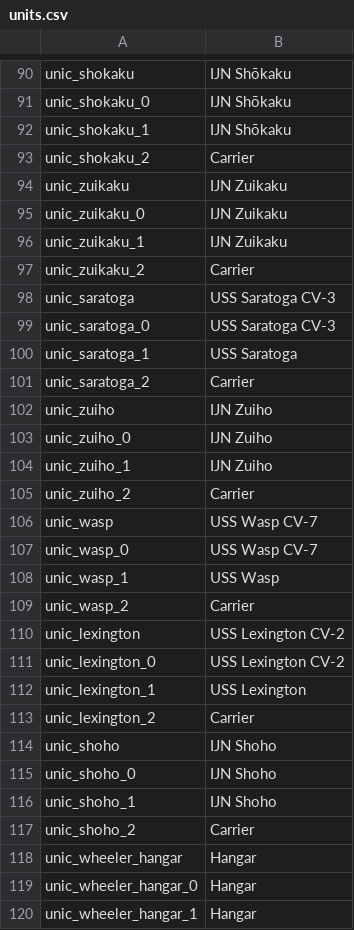
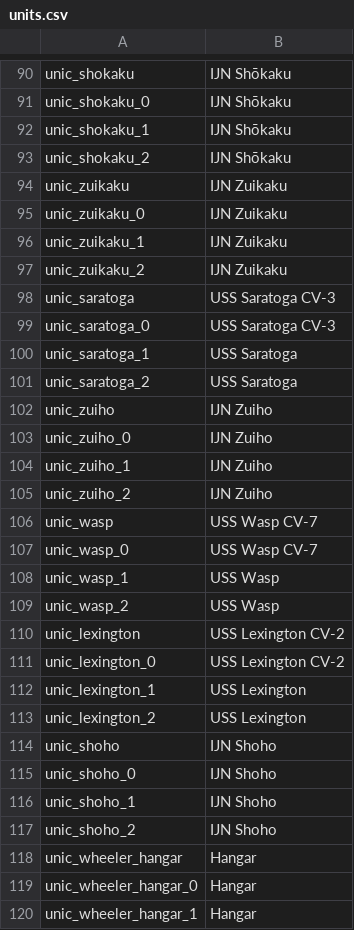
Before and after one commit to bwbw89/WT-Localization, a CSV file: units.csv, drawn as a sheet; only a part is shown, gaps mark what is left out; the diff covers the shown part only.

```diff
--- a/units.csv
+++ b/units.csv
@@ -92,3 +92,3 @@ unic_shokaku_0;IJN Shōkaku
 unic_shokaku_1;IJN Shōkaku
-unic_shokaku_2;Carrier
+unic_shokaku_2;IJN Shōkaku
 unic_zuikaku;IJN Zuikaku
@@ -96,3 +96,3 @@ unic_zuikaku_0;IJN Zuikaku
 unic_zuikaku_1;IJN Zuikaku
-unic_zuikaku_2;Carrier
+unic_zuikaku_2;IJN Zuikaku
 unic_saratoga;USS Saratoga CV-3
@@ -100,3 +100,3 @@ unic_saratoga_0;USS Saratoga CV-3
 unic_saratoga_1;USS Saratoga
-unic_saratoga_2;Carrier
+unic_saratoga_2;USS Saratoga
 unic_zuiho;IJN Zuiho
@@ -104,3 +104,3 @@ unic_zuiho_0;IJN Zuiho
 unic_zuiho_1;IJN Zuiho
-unic_zuiho_2;Carrier
+unic_zuiho_2;IJN Zuiho
 unic_wasp;USS Wasp CV-7
@@ -108,3 +108,3 @@ unic_wasp_0;USS Wasp CV-7
 unic_wasp_1;USS Wasp
-unic_wasp_2;Carrier
+unic_wasp_2;USS Wasp
 unic_lexington;USS Lexington CV-2
@@ -112,3 +112,3 @@ unic_lexington_0;USS Lexington CV-2
 unic_lexington_1;USS Lexington
-unic_lexington_2;Carrier
+unic_lexington_2;USS Lexington
 unic_shoho;IJN Shoho
@@ -116,3 +116,3 @@ unic_shoho_0;IJN Shoho
 unic_shoho_1;IJN Shoho
-unic_shoho_2;Carrier
+unic_shoho_2;IJN Shoho
 unic_wheeler_hangar;Hangar
```
Also changed, not shown: 8 edited cells elsewhere in this file.
